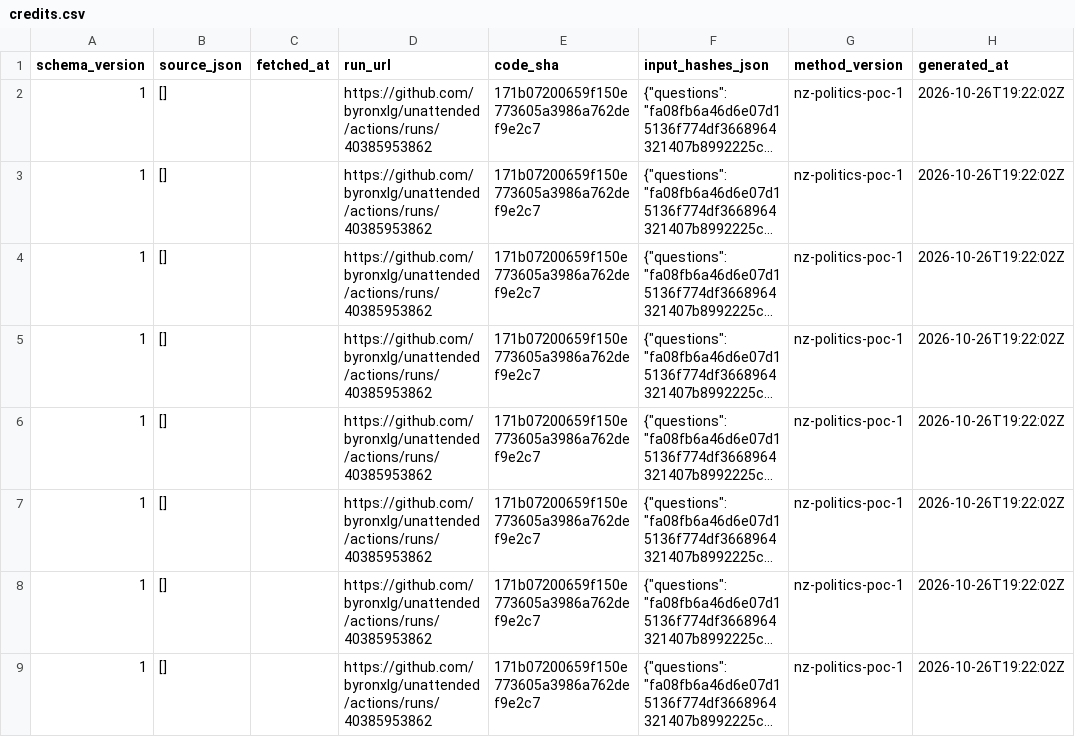
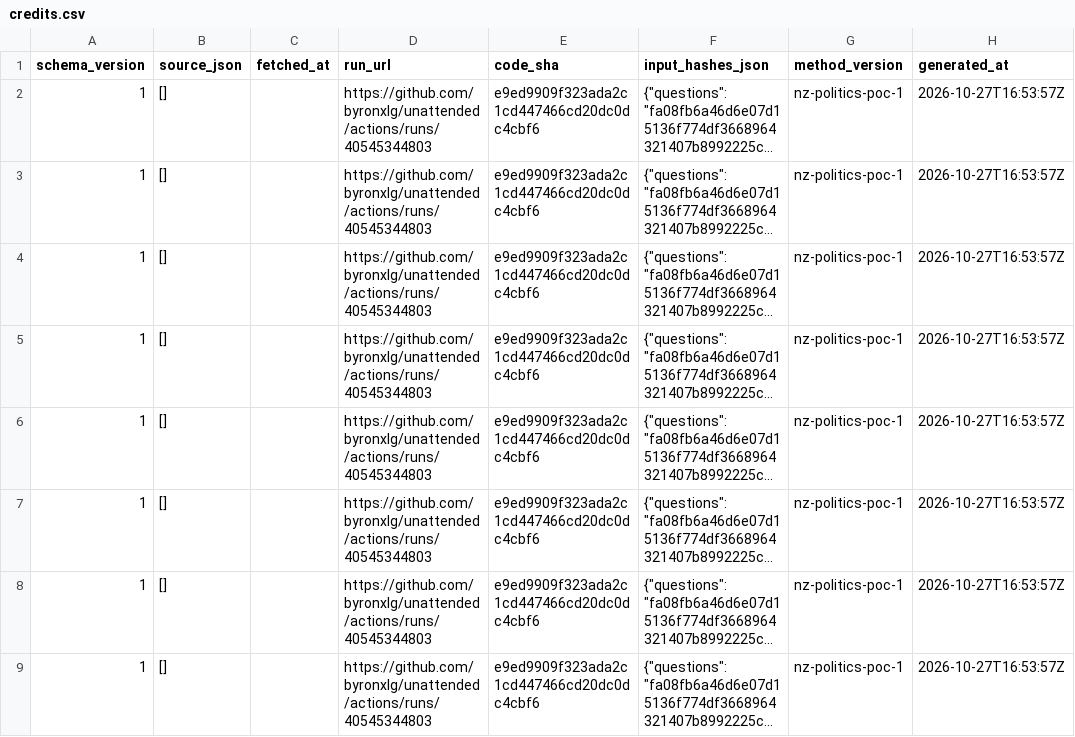
Before and after one commit to byronxlg/unattended, a CSV file: product/nz_election/data/social/credits.csv, drawn as a sheet; only a part is shown; long unchanged cells end in …; the diff covers the shown part only; the diff names each change by its address in the sheet, - before the commit and + after, or states it on an @@ line.

```diff
--- a/product/nz_election/data/social/credits.csv
+++ b/product/nz_election/data/social/credits.csv
-D2:D9 (run_url): https://github.com/byronxlg/unattended/actions/runs/40385953862
+D2:D9 (run_url): https://github.com/byronxlg/unattended/actions/runs/40545344803
-E2:E9 (code_sha): 171b07200659f150e773605a3986a762def9e2c7
+E2:E9 (code_sha): e9ed9909f323ada2c1cd447466cd20dc0dc4cbf6
-H2:H9 (generated_at): 2026-10-26T19:22:02Z
+H2:H9 (generated_at): 2026-10-27T16:53:57Z
```
Also changed, not shown: 1 added row and 18 edited cells elsewhere in this file, product/nz_election/data/status.csv, 4 other files.
